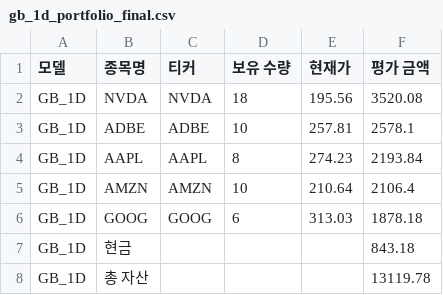
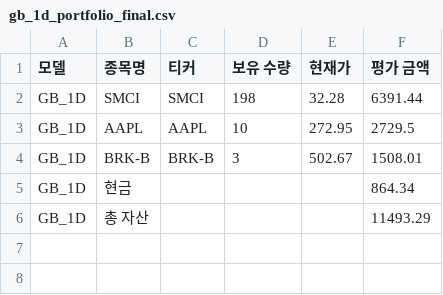
Before and after one commit to chesin1/stock_ai_trading_us, a CSV file: data/gb_1d_portfolio_final.csv, drawn as a sheet.

```diff
--- a/data/gb_1d_portfolio_final.csv
+++ b/data/gb_1d_portfolio_final.csv
@@ -1,8 +1,6 @@
 모델,종목명,티커,보유 수량,현재가,평가 금액
-GB_1D,NVDA,NVDA,18,195.56,3520.08
-GB_1D,ADBE,ADBE,10,257.81,2578.1
-GB_1D,AAPL,AAPL,8,274.23,2193.84
-GB_1D,AMZN,AMZN,10,210.64,2106.4
-GB_1D,GOOG,GOOG,6,313.03,1878.18
-GB_1D,현금,,,,843.18
-GB_1D,총 자산,,,,13119.78
+GB_1D,SMCI,SMCI,198,32.28,6391.44
+GB_1D,AAPL,AAPL,10,272.95,2729.5
+GB_1D,BRK-B,BRK-B,3,502.67,1508.01
+GB_1D,현금,,,,864.34
+GB_1D,총 자산,,,,11493.29
```
Also changed, not shown: data/gb_20d_portfolio_final.csv, 45 other files.
